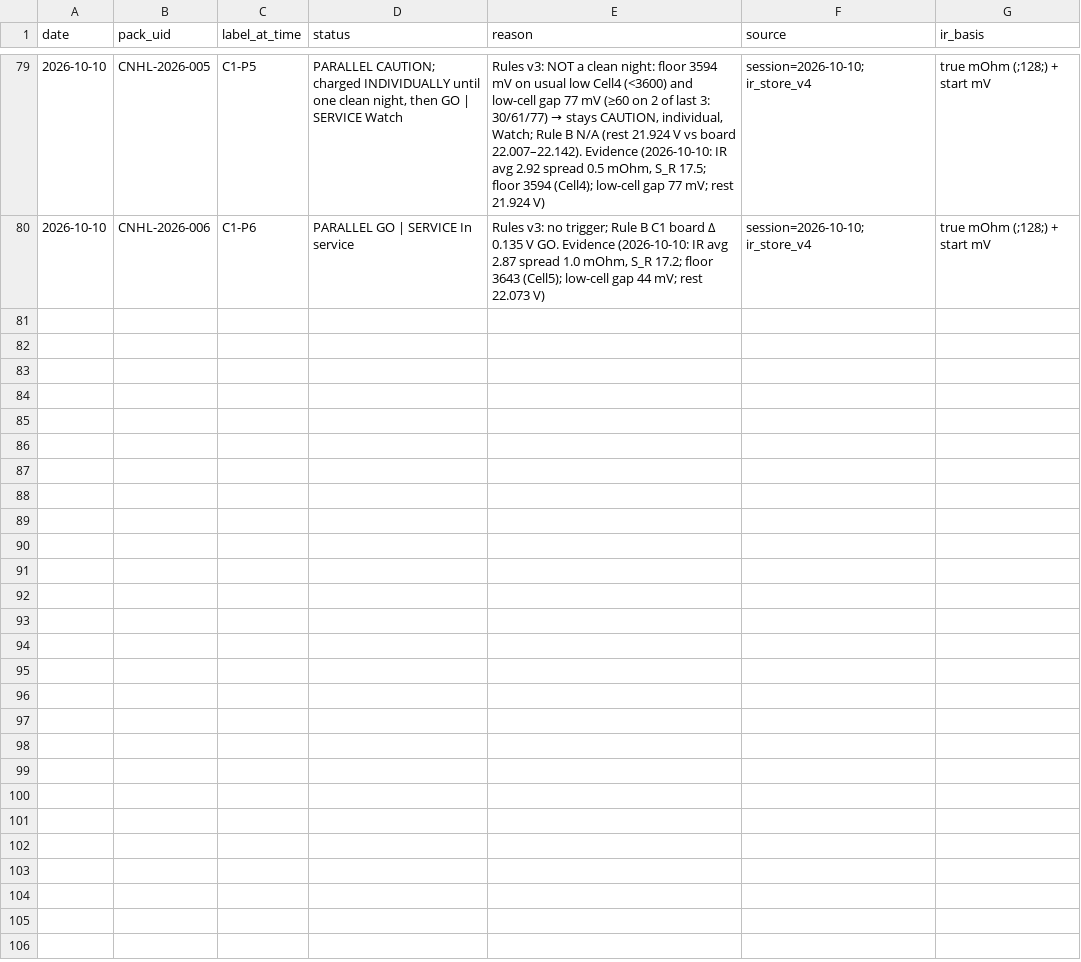
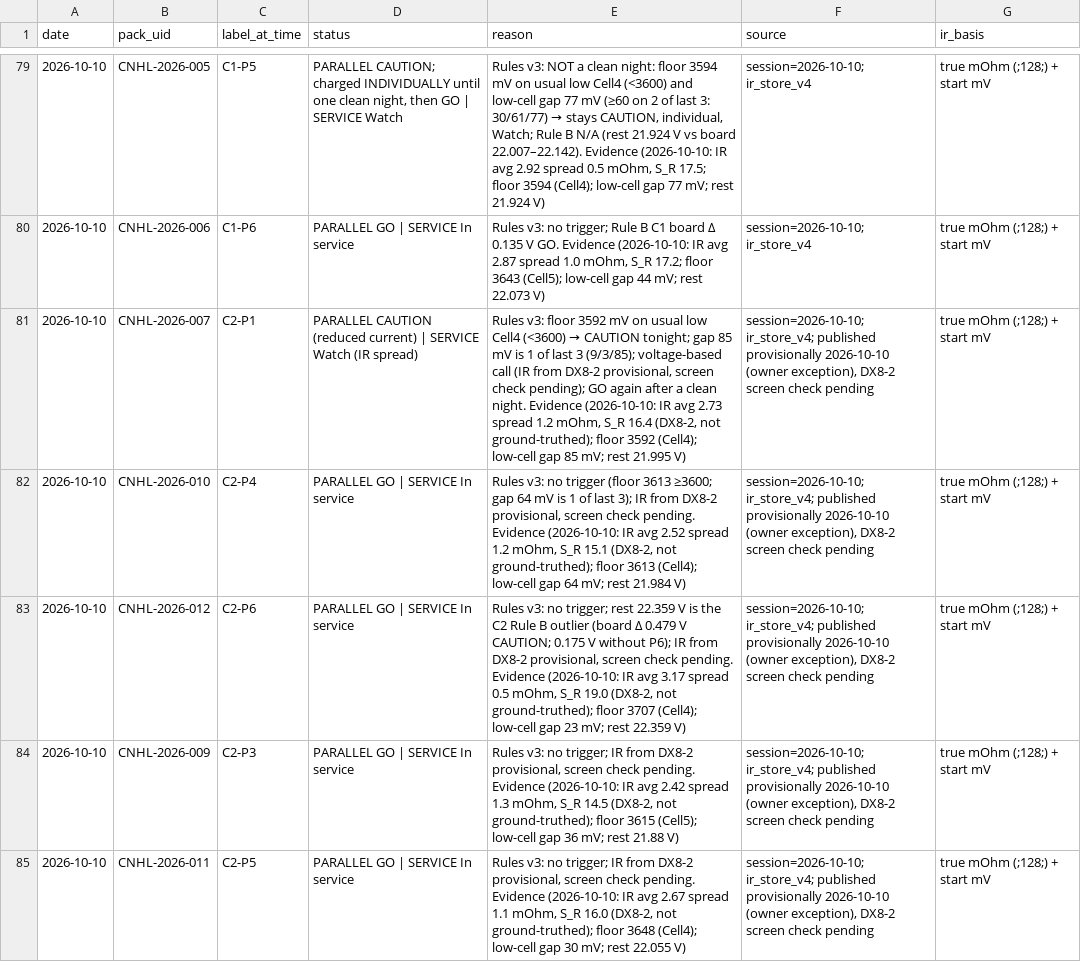
Before and after one commit to crpearson/site, a CSV file: data/v2/status_calls.csv, drawn as a sheet; only a part is shown, gaps mark what is left out; the diff names each change by its address in the sheet, - before the commit and + after, or states it on an @@ line.

```diff
--- a/data/v2/status_calls.csv
+++ b/data/v2/status_calls.csv
+row 81: 2026-10-10 | CNHL-2026-007 | C2-P1 | PARALLEL CAUTION (reduced current) | SERVICE Watch (IR spread) | Rules v3: floor 3592 mV on usual low Cell4 (<3600) → CAUTION tonight; gap 85 mV is 1 of last 3 (9/3/85); voltage-based call (IR from DX8-2 provisional, screen check pending); GO again after a clean night. Evidence (2026-10-10: IR avg 2.73 spread 1.2 mOhm, S_R 16.4 (DX8-2, not ground-truthed); floor 3592 (Cell4); low-cell gap 85 mV; rest 21.995 V) | session=2026-10-10; ir_store_v4; published provisionally 2026-10-10 (owner exception), DX8-2 screen check pending | true mOhm (;128;) + start mV
+row 82: 2026-10-10 | CNHL-2026-010 | C2-P4 | PARALLEL GO | SERVICE In service | Rules v3: no trigger (floor 3613 ≥3600; gap 64 mV is 1 of last 3); IR from DX8-2 provisional, screen check pending. Evidence (2026-10-10: IR avg 2.52 spread 1.2 mOhm, S_R 15.1 (DX8-2, not ground-truthed); floor 3613 (Cell4); low-cell gap 64 mV; rest 21.984 V) | session=2026-10-10; ir_store_v4; published provisionally 2026-10-10 (owner exception), DX8-2 screen check pending | true mOhm (;128;) + start mV
+row 83: 2026-10-10 | CNHL-2026-012 | C2-P6 | PARALLEL GO | SERVICE In service | Rules v3: no trigger; rest 22.359 V is the C2 Rule B outlier (board Δ 0.479 V CAUTION; 0.175 V without P6); IR from DX8-2 provisional, screen check pending. Evidence (2026-10-10: IR avg 3.17 spread 0.5 mOhm, S_R 19.0 (DX8-2, not ground-truthed); floor 3707 (Cell4); low-cell gap 23 mV; rest 22.359 V) | session=2026-10-10; ir_store_v4; published provisionally 2026-10-10 (owner exception), DX8-2 screen check pending | true mOhm (;128;) + start mV
+row 84: 2026-10-10 | CNHL-2026-009 | C2-P3 | PARALLEL GO | SERVICE In service | Rules v3: no trigger; IR from DX8-2 provisional, screen check pending. Evidence (2026-10-10: IR avg 2.42 spread 1.3 mOhm, S_R 14.5 (DX8-2, not ground-truthed); floor 3615 (Cell5); low-cell gap 36 mV; rest 21.88 V) | session=2026-10-10; ir_store_v4; published provisionally 2026-10-10 (owner exception), DX8-2 screen check pending | true mOhm (;128;) + start mV
+row 85: 2026-10-10 | CNHL-2026-011 | C2-P5 | PARALLEL GO | SERVICE In service | Rules v3: no trigger; IR from DX8-2 provisional, screen check pending. Evidence (2026-10-10: IR avg 2.67 spread 1.1 mOhm, S_R 16.0 (DX8-2, not ground-truthed); floor 3648 (Cell4); low-cell gap 30 mV; rest 22.055 V) | session=2026-10-10; ir_store_v4; published provisionally 2026-10-10 (owner exception), DX8-2 screen check pending | true mOhm (;128;) + start mV
```
Also changed, not shown: data/v2/ir_store_v2.public.csv, data/v2/packs.csv, 21 other files.
